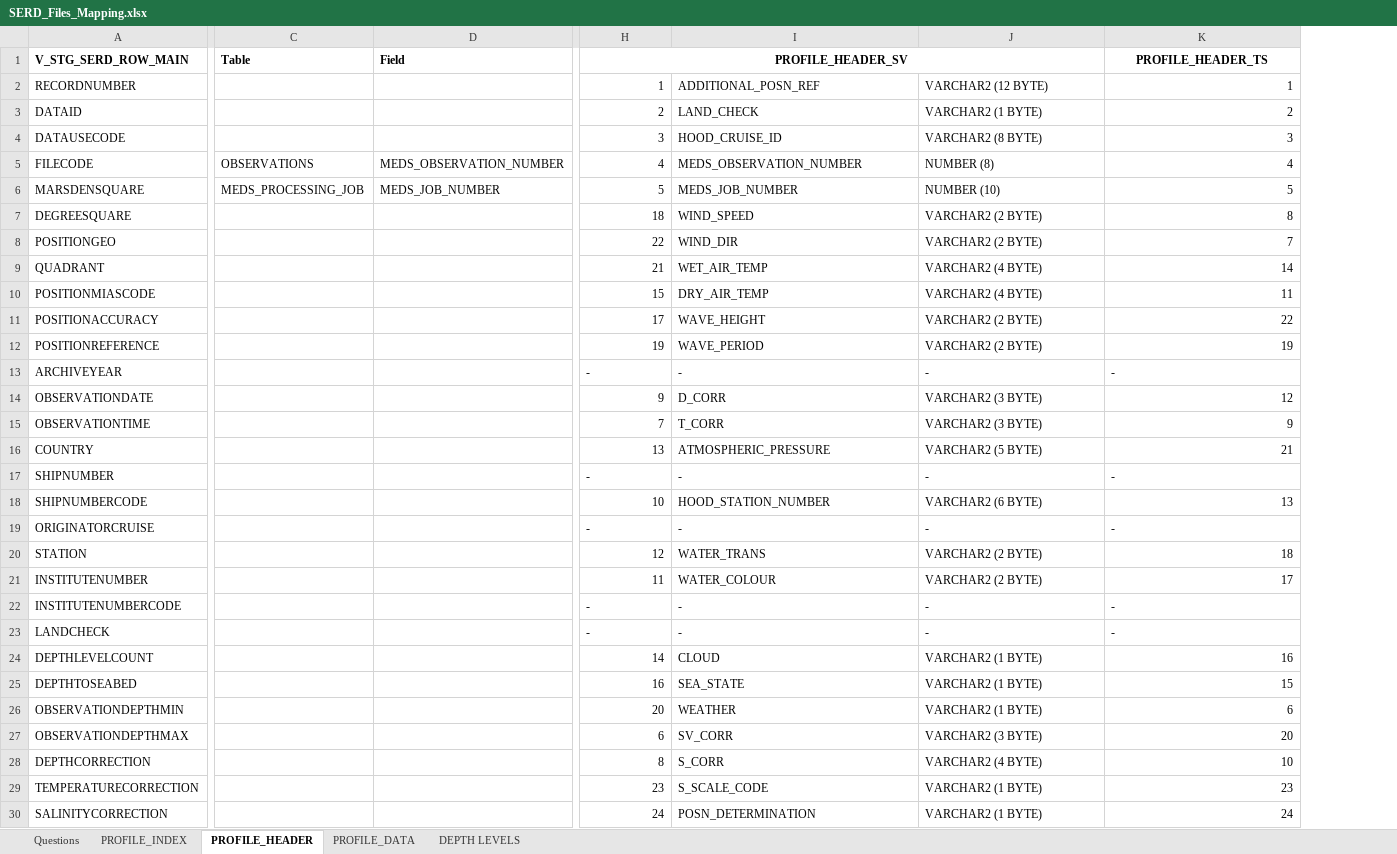
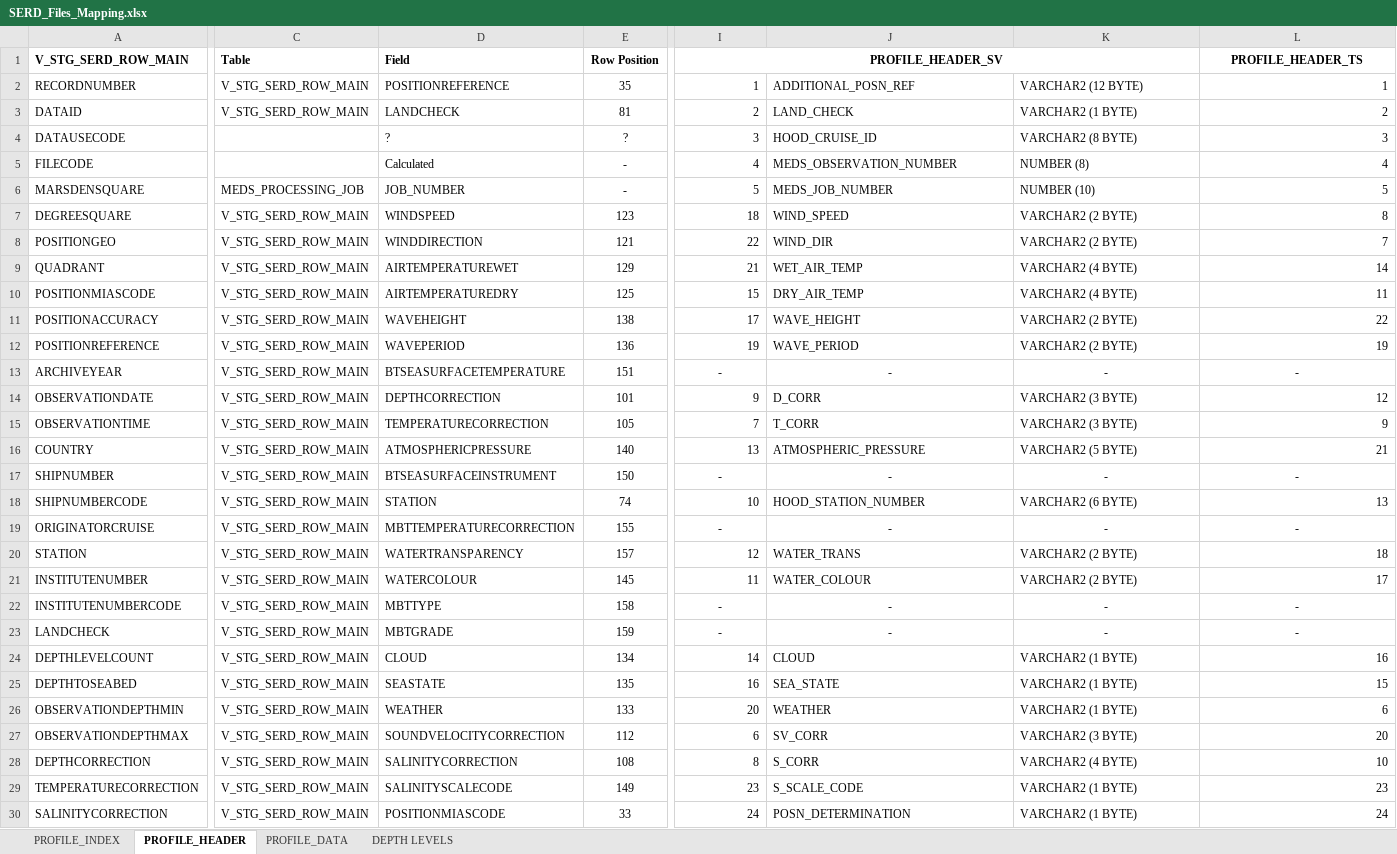
Before and after one commit to dasshieldreply/MEDS-DB, an Excel workbook: analysis/SERD_Files_Mapping.xlsx, sheet PROFILE_HEADER, drawn as a sheet; only a part is shown, gaps mark what is left out; values as stored, in another font and other column widths than the file's, no borders; removed rows and columns are numbered as before the commit, all else as after; the diff covers the shown part only; the diff names each change by its address in the sheet, - before the commit and + after, or states it on an @@ line.

```diff
--- a/analysis/SERD_Files_Mapping.xlsx (sheet PROFILE_HEADER)
+++ b/analysis/SERD_Files_Mapping.xlsx (sheet PROFILE_HEADER)
-sheet tab: Questions
-column C, rows 1-6: Table |  |  |  | OBSERVATIONS | MEDS_PROCESSING_JOB
-column D, rows 1-6: Field |  |  |  | MEDS_OBSERVATION_NUMBER | MEDS_JOB_NUMBER
+column C, rows 1-30: Table | V_STG_SERD_ROW_MAIN | V_STG_SERD_ROW_MAIN |  |  | MEDS_PROCESSING_JOB | V_STG_SERD_ROW_MAIN | V_STG_SERD_ROW_MAIN | V_STG_SERD_ROW_MAIN | V_STG_SERD_ROW_MAIN | V_STG_SERD_ROW_MAIN | V_STG_SERD_ROW_MAIN | V_STG_SERD_ROW_MAIN | V_STG_SERD_ROW_MAIN | V_STG_SERD_ROW_MAIN | V_STG_SERD_ROW_MAIN | V_STG_SERD_ROW_MAIN | V_STG_SERD_ROW_MAIN | V_STG_SERD_ROW_MAIN | V_STG_SERD_ROW_MAIN | V_STG_SERD_ROW_MAIN | V_STG_SERD_ROW_MAIN | V_STG_SERD_ROW_MAIN | V_STG_SERD_ROW_MAIN | V_STG_SERD_ROW_MAIN | V_STG_SERD_ROW_MAIN | V_STG_SERD_ROW_MAIN | V_STG_SERD_ROW_MAIN | V_STG_SERD_ROW_MAIN | V_STG_SERD_ROW_MAIN
+column D, rows 1-30: Field | POSITIONREFERENCE | LANDCHECK | ? | Calculated | JOB_NUMBER | WINDSPEED | WINDDIRECTION | AIRTEMPERATUREWET | AIRTEMPERATUREDRY | WAVEHEIGHT | WAVEPERIOD | BTSEASURFACETEMPERATURE | DEPTHCORRECTION | TEMPERATURECORRECTION | ATMOSPHERICPRESSURE | BTSEASURFACEINSTRUMENT | STATION | MBTTEMPERATURECORRECTION | WATERTRANSPARENCY | WATERCOLOUR | MBTTYPE | MBTGRADE | CLOUD | SEASTATE | WEATHER | SOUNDVELOCITYCORRECTION | SALINITYCORRECTION | SALINITYSCALECODE | POSITIONMIASCODE
+column E, rows 1-30: Row Position | 35 | 81 | ? | - | - | 123 | 121 | 129 | 125 | 138 | 136 | 151 | 101 | 105 | 140 | 150 | 74 | 155 | 157 | 145 | 158 | 159 | 134 | 135 | 133 | 112 | 108 | 149 | 33
-I13:L13 alignment: left
+I13:L13 alignment: center
-I17:L17 alignment: left
+I17:L17 alignment: center
-I19:L19 alignment: left
+I19:L19 alignment: center
-I22:L23 alignment: left
+I22:L23 alignment: center
```
Also changed, not shown: cell formats elsewhere in this sheet, sheet PROFILE_INDEX, analysis/MEDS_Tables.xlsx, 7 other files.
